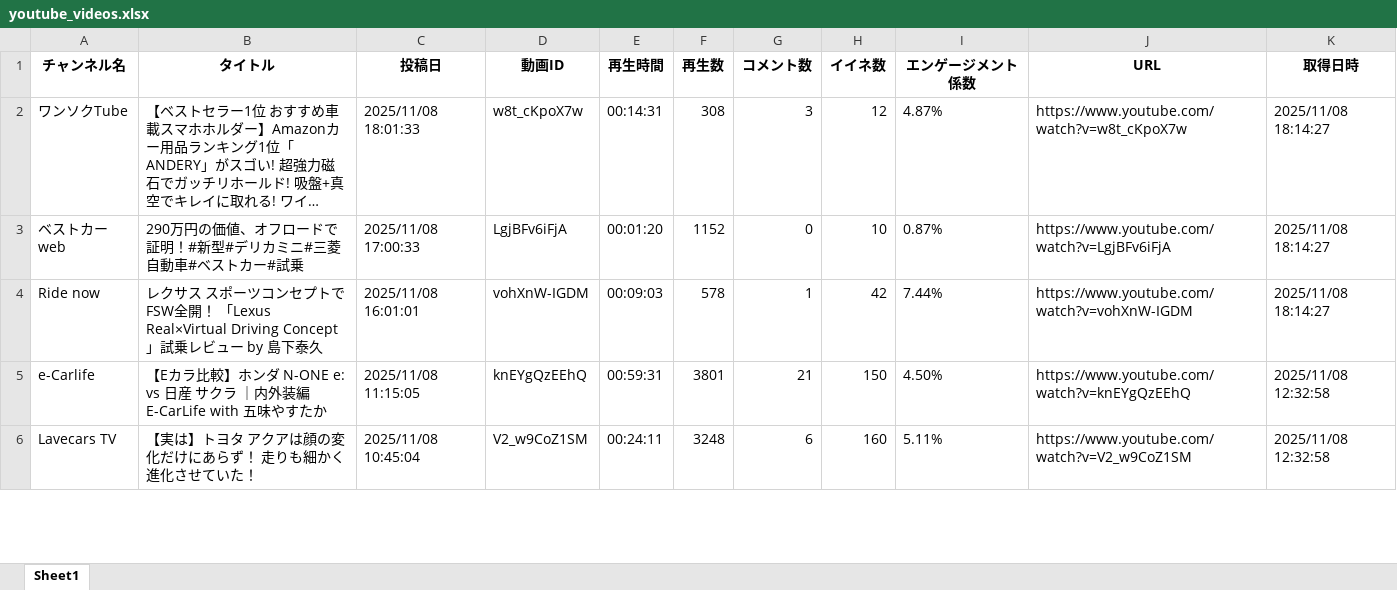
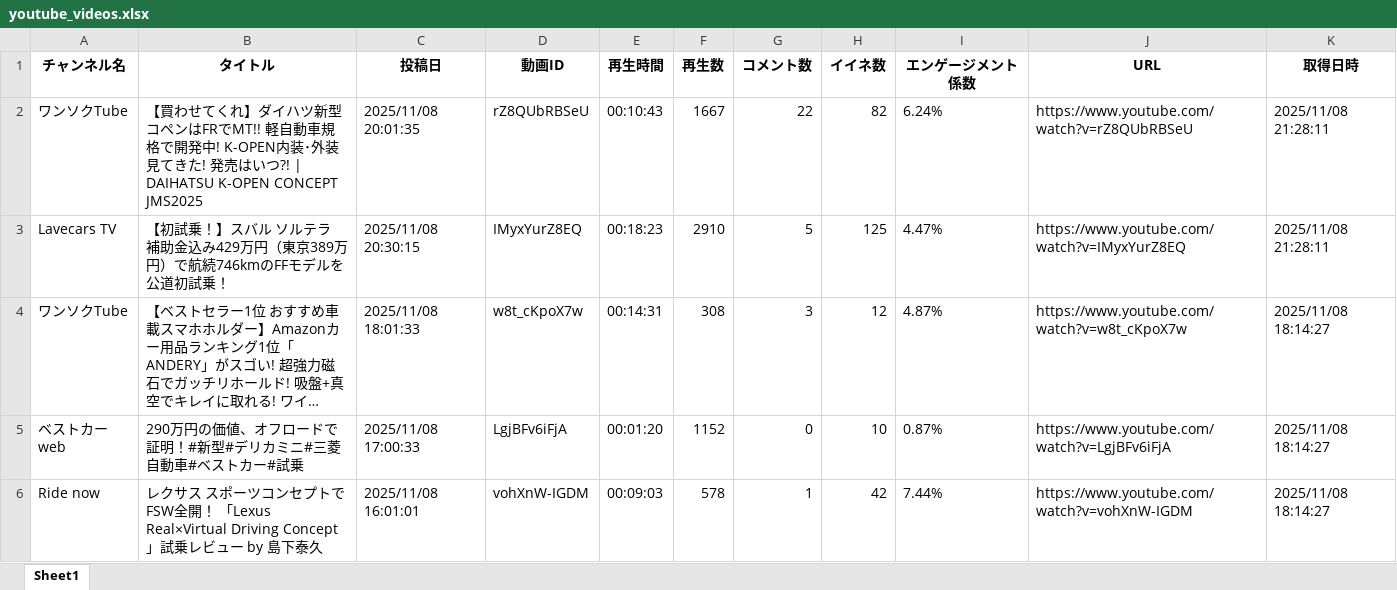
Before and after one commit to Takayoshi19890810/251015_YouTubeList, an Excel workbook: youtube_videos.xlsx, sheet Sheet1, drawn as a sheet; only a part is shown; the shorter side is filled out with more unchanged rows; long unchanged cells end in …; values as stored, in another font and other column widths than the file's, no borders; the diff names each change by its address in the sheet, - before the commit and + after, or states it on an @@ line.

```diff
--- a/youtube_videos.xlsx (sheet Sheet1)
+++ b/youtube_videos.xlsx (sheet Sheet1)
+row 2: ワンソクTube | 【買わせてくれ】ダイハツ新型コペンはFRでMT!! 軽自動車規格で開発中! K-OPEN内装･外装見てきた! 発売はいつ?! | DAIHATSU K-OPEN CONCEPT JMS2025 | 2025/11/08 20:01:35 | rZ8QUbRBSeU | 00:10:43 | 1667 | 22 | 82 | 6.24% | https://www.youtube.com/watch?v=rZ8QUbRBSeU | 2025/11/08 21:28:11
+row 3: Lavecars TV | 【初試乗！】スバル ソルテラ 補助金込み429万円（東京389万円）で航続746kmのFFモデルを公道初試乗！ | 2025/11/08 20:30:15 | IMyxYurZ8EQ | 00:18:23 | 2910 | 5 | 125 | 4.47% | https://www.youtube.com/watch?v=IMyxYurZ8EQ | 2025/11/08 21:28:11
```
